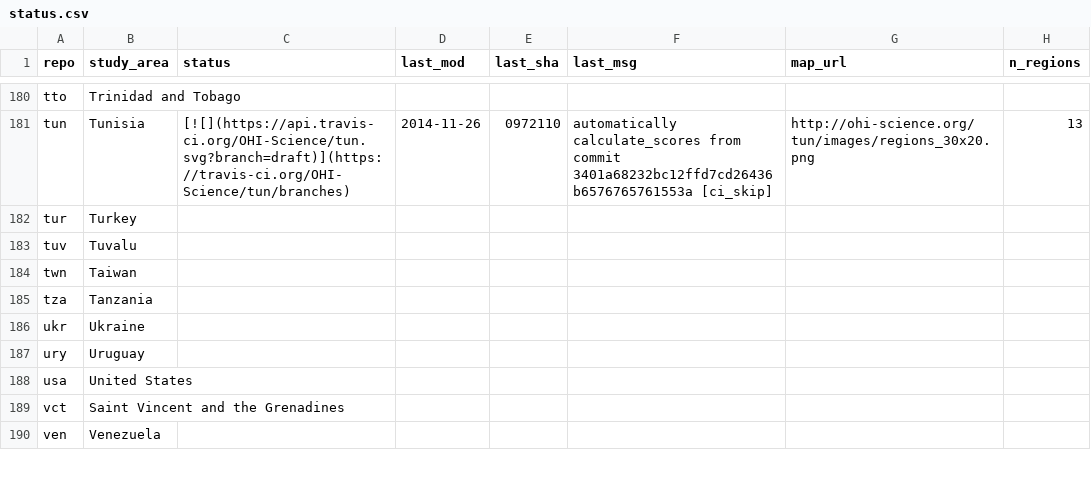
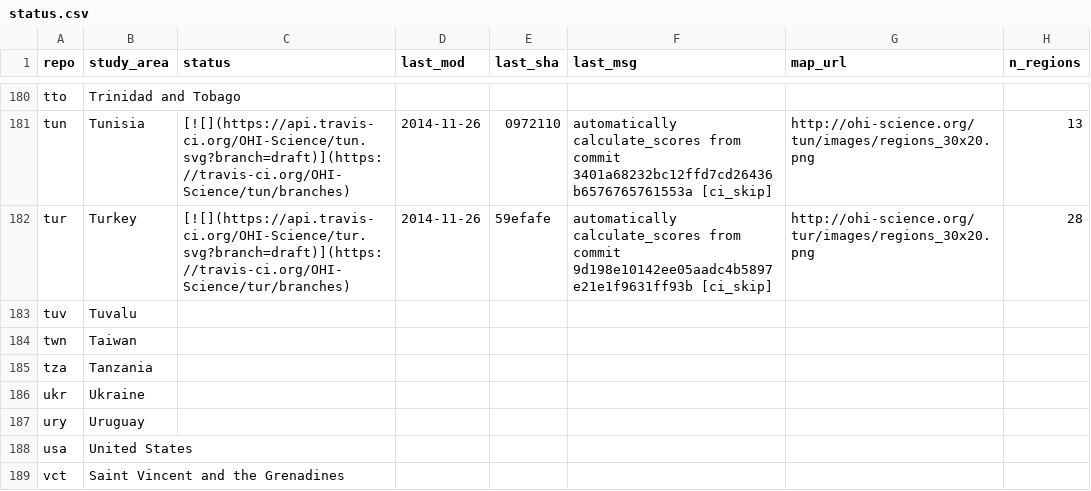
Before and after one commit to OHI-Science/subcountry, a CSV file: _data/status.csv, drawn as a sheet; only a part is shown, gaps mark what is left out; the shorter side is filled out with more unchanged rows.

Commit message:
updated status from tur commit 59efafe

```diff
--- a/_data/status.csv
+++ b/_data/status.csv
@@ -181,3 +181,3 @@
 "tun","Tunisia","[![](https://api.travis-ci.org/OHI-Science/tun.svg?branch=draft)](https://travis-ci.org/OHI-Science/tun/branches)","2014-11-26","0972110","automatically calculate_scores from commit 3401a68232bc12ffd7cd26436b6576765761553a [ci_skip]","http://ohi-science.org/tun/images/regions_30x20.png",13
-"tur","Turkey","","","","","",
+"tur","Turkey","[![](https://api.travis-ci.org/OHI-Science/tur.svg?branch=draft)](https://travis-ci.org/OHI-Science/tur/branches)","2014-11-26","59efafe","automatically calculate_scores from commit 9d198e10142ee05aadc4b5897e21e1f9631ff93b [ci_skip]","http://ohi-science.org/tur/images/regions_30x20.png",28
 "tuv","Tuvalu","","","","","",
```
